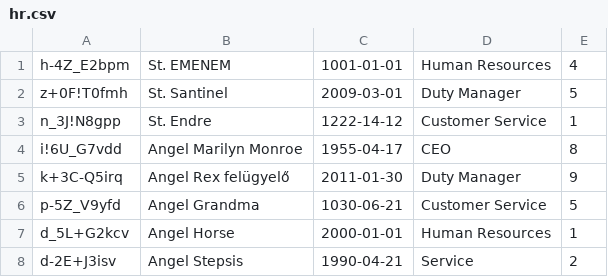
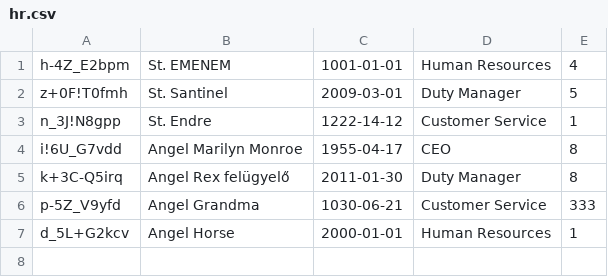
Before and after one commit to CodecoolGlobal/secure-erp-python-andi-bartus, a CSV file: model/hr/hr.csv, drawn as a sheet.

```diff
--- a/model/hr/hr.csv
+++ b/model/hr/hr.csv
@@ -4,5 +4,4 @@ n_3J!N8gpp;St. Endre;1222-14-12;Customer Service;1
 i!6U_G7vdd;Angel Marilyn Monroe;1955-04-17;CEO;8
-k+3C-Q5irq;Angel Rex felügyelő;2011-01-30;Duty Manager;9
-p-5Z_V9yfd;Angel Grandma;1030-06-21;Customer Service;5
+k+3C-Q5irq;Angel Rex felügyelő;2011-01-30;Duty Manager;8
+p-5Z_V9yfd;Angel Grandma;1030-06-21;Customer Service;333
 d_5L+G2kcv;Angel Horse;2000-01-01;Human Resources;1
-d-2E+J3isv;Angel Stepsis;1990-04-21;Service;2
```
Also changed, not shown: 2 other files.
